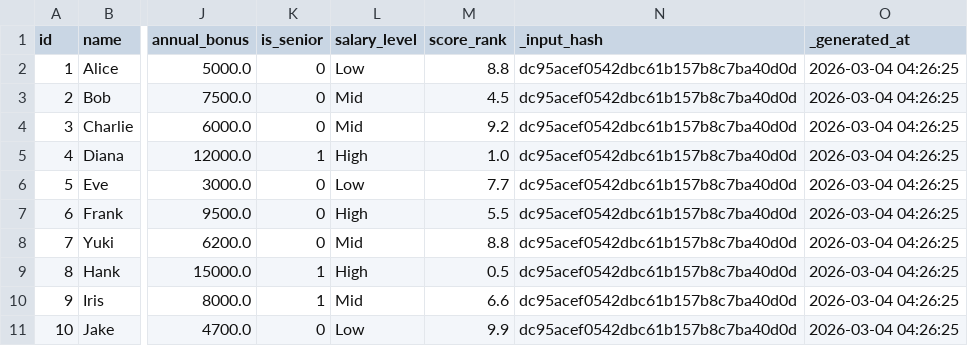
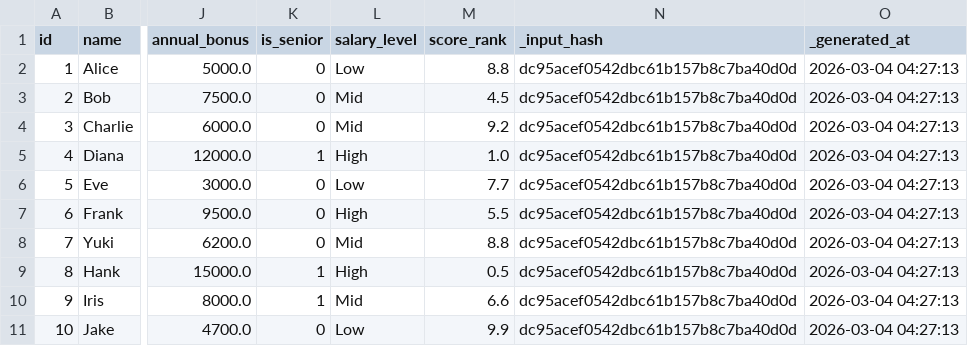
Before and after one commit to marczieee/Group-No.6-Feature-Engineering, a CSV file: output/derived_computed_columns.csv, drawn as a sheet; only a part is shown, gaps mark what is left out; the diff names each change by its address in the sheet, - before the commit and + after, or states it on an @@ line.

```diff
--- a/output/derived_computed_columns.csv
+++ b/output/derived_computed_columns.csv
-O2:O11 (_generated_at): 2026-03-04 04:26:25
+O2:O11 (_generated_at): 2026-03-04 04:27:13
```
Also changed, not shown: output/consolidated_all_features.csv, output/test_derived.csv.
